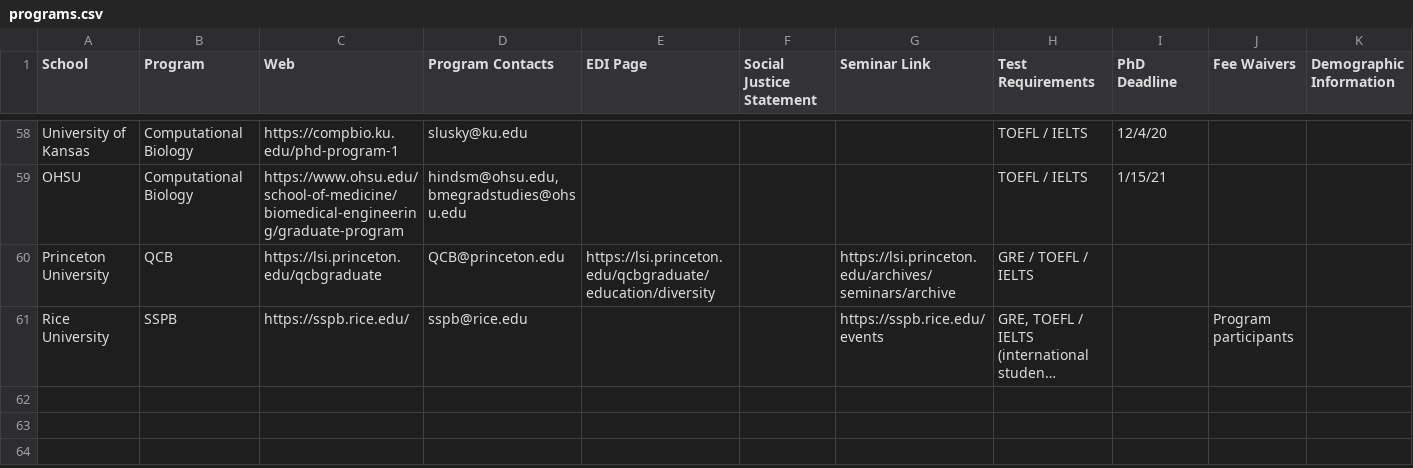
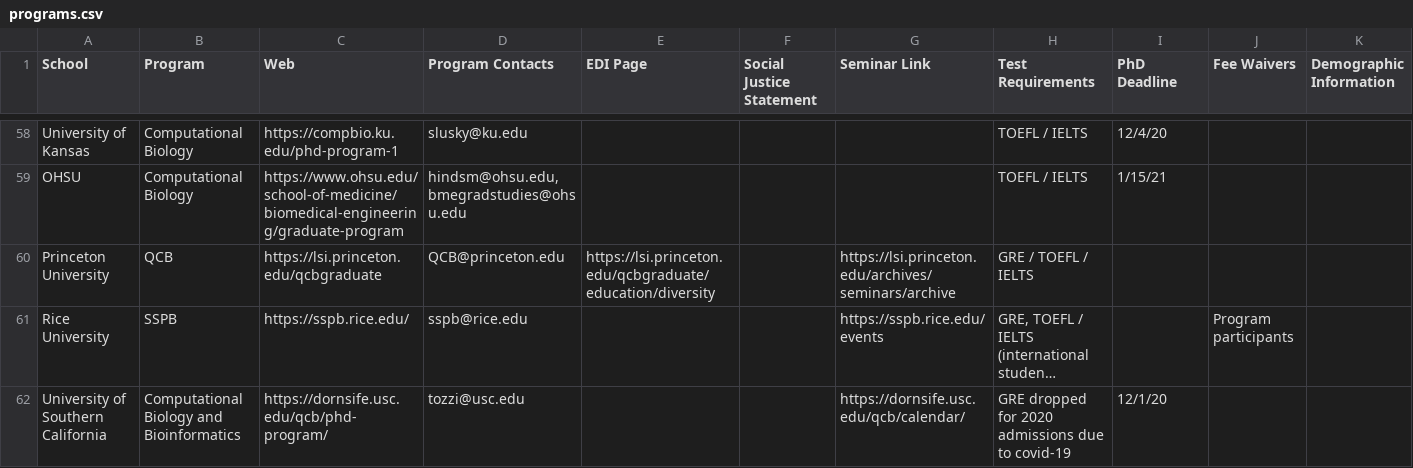
Before and after one commit to greenelab/compbio-edi, a CSV file: data/programs.csv, drawn as a sheet; only a part is shown, gaps mark what is left out; long unchanged cells end in …; rows hold the shown columns only; the diff names each change by its address in the sheet, - before the commit and + after, or states it on an @@ line.

Commit message:
add USC program

```diff
--- a/data/programs.csv
+++ b/data/programs.csv
+row 62: University of Southern California | Computational Biology and Bioinformatics | https://dornsife.usc.edu/qcb/phd-program/ | tozzi@usc.edu |  |  | https://dornsife.usc.edu/qcb/calendar/ | GRE dropped for 2020 admissions due to covid-19 | 12/1/20
```
